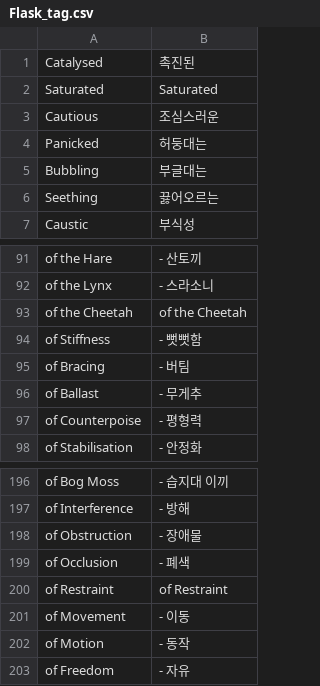
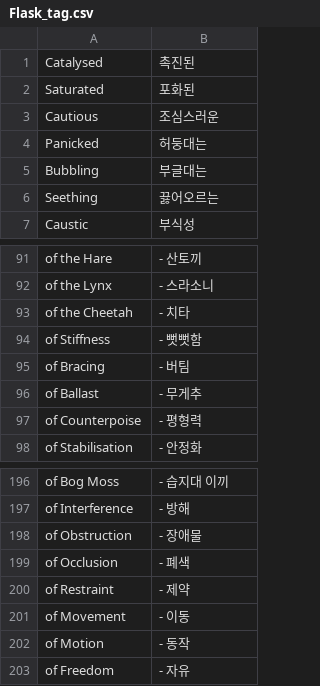
Before and after one commit to luensys/PoeCharm, a CSV file: PoeCharm/Pob/translate_kr/Flask_tag.csv, drawn as a sheet; only a part is shown, gaps mark what is left out.

Commit message:
플라스크 일부 태그 수정
플라스크 일부 태그 수정

```diff
--- a/PoeCharm/Pob/translate_kr/Flask_tag.csv
+++ b/PoeCharm/Pob/translate_kr/Flask_tag.csv
@@ -1,3 +1,3 @@
 "Catalysed","촉진된"
-"Saturated","Saturated"
+"Saturated","포화된"
 "Cautious","조심스러운"
@@ -92,3 +92,3 @@
 "of the Lynx","- 스라소니"
-"of the Cheetah","of the Cheetah"
+"of the Cheetah","- 치타"
 "of Stiffness","- 뻣뻣함"
@@ -199,3 +199,3 @@
 "of Occlusion","- 폐색"
-"of Restraint","of Restraint"
+"of Restraint","- 제약"
 "of Movement","- 이동"
```
